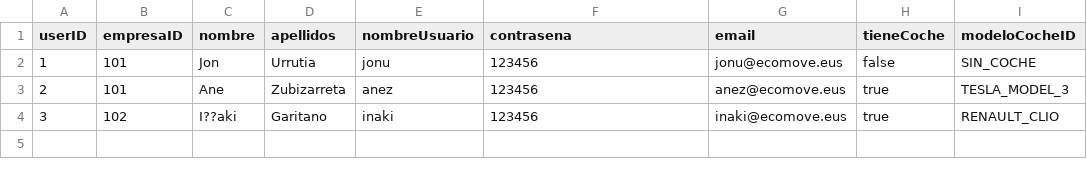
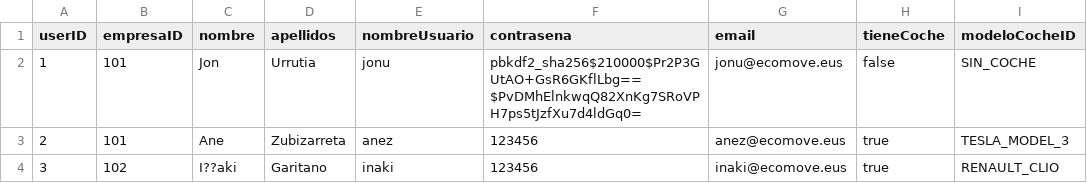
Before and after one commit to maialennicolas/PBL6_VF, a CSV file: data/usuarios.csv, drawn as a sheet; only a part is shown; the diff names each change by its address in the sheet, - before the commit and + after, or states it on an @@ line.

```diff
--- a/data/usuarios.csv
+++ b/data/usuarios.csv
-F2 (contrasena): 123456
+F2 (contrasena): pbkdf2_sha256$210000$Pr2P3GUtAO+GsR6GKflLbg==$PvDMhElnkwqQ82XnKg7SRoVPH7ps5tJzfXu7d4ldGq0=
```
Also changed, not shown: 18 other files.
